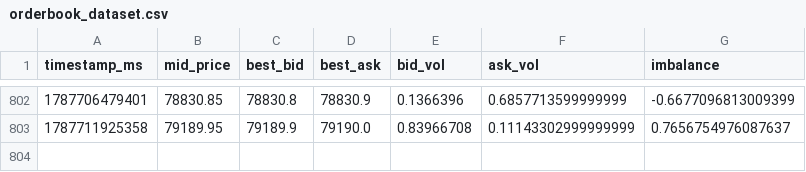
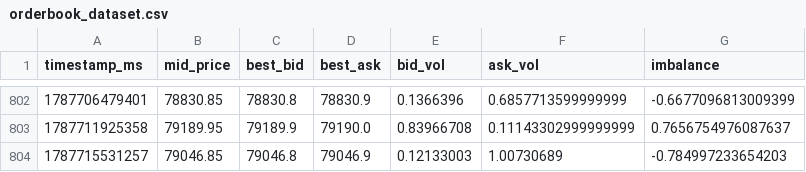
Before and after one commit to deardzaa/btc-okx-bot., a CSV file: orderbook_dataset.csv, drawn as a sheet; only a part is shown, gaps mark what is left out.

Commit message:
Update order book data [skip ci]

```diff
--- a/orderbook_dataset.csv
+++ b/orderbook_dataset.csv
@@ -803 +803,2 @@ timestamp_ms,mid_price,best_bid,best_ask,bid_vol,ask_vol,imbalance
 1787711925358,79189.95,79189.9,79190.0,0.83966708,0.11143302999999999,0.7656754976087637
+1787715531257,79046.85,79046.8,79046.9,0.12133003,1.00730689,-0.784997233654203
```
